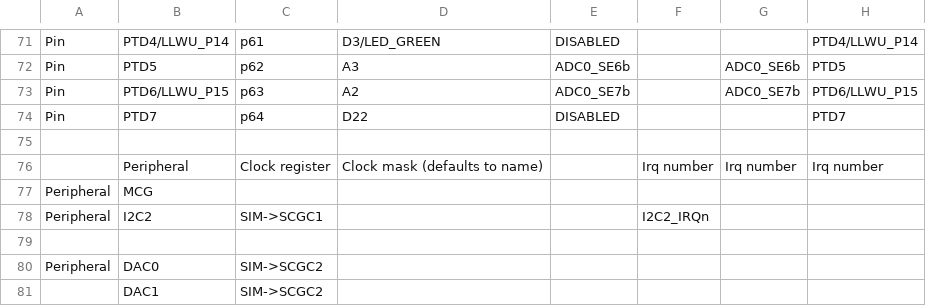
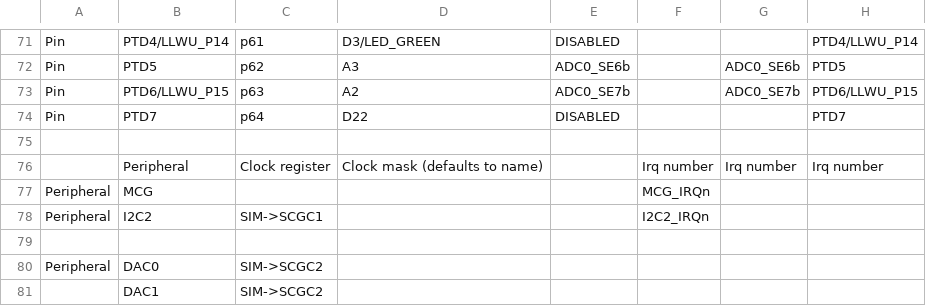
Before and after one commit to podonoghue/usbdm-eclipse-plugins, a CSV file: net.sourceforge.usbdm.deviceEditor/data/MK22FA12.csv, drawn as a sheet; only a part is shown, gaps mark what is left out; the diff names each change by its address in the sheet, - before the commit and + after, or states it on an @@ line.

```diff
--- a/net.sourceforge.usbdm.deviceEditor/data/MK22FA12.csv
+++ b/net.sourceforge.usbdm.deviceEditor/data/MK22FA12.csv
-F77: (empty)
+F77: MCG_IRQn
```
Also changed, not shown: net.sourceforge.usbdm.deviceEditor/data/MK20D5.csv, net.sourceforge.usbdm.deviceEditor/data/MK22F12810.csv, 19 other files.
